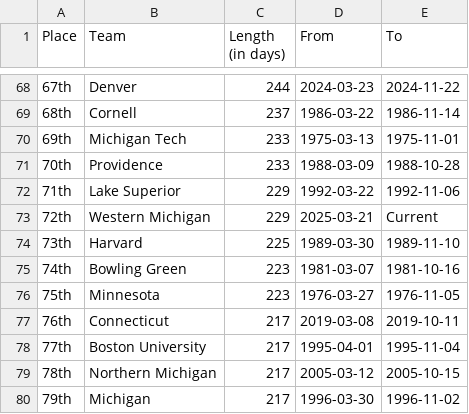
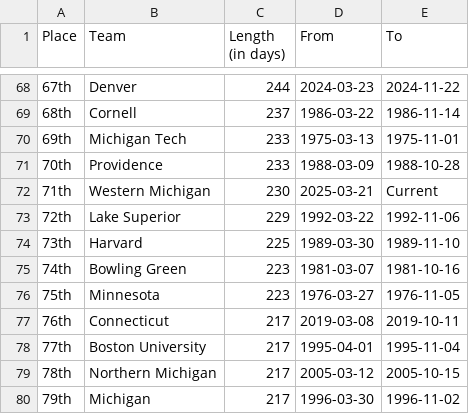
Before and after one commit to ankudovychm/collegehockey-macguffin, a CSV file: data/leaderboard/forwardranges.csv, drawn as a sheet; only a part is shown, gaps mark what is left out.

```diff
--- a/data/leaderboard/forwardranges.csv
+++ b/data/leaderboard/forwardranges.csv
@@ -71,4 +71,4 @@ Place,Team,Length (in days),From,To
 70th,Providence,233,1988-03-09,1988-10-28
-71th,Lake Superior,229,1992-03-22,1992-11-06
-72th,Western Michigan,229,2025-03-21,Current
+71th,Western Michigan,230,2025-03-21,Current
+72th,Lake Superior,229,1992-03-22,1992-11-06
 73th,Harvard,225,1989-03-30,1989-11-10
```
Also changed, not shown: data/leaderboard/forwardtotals.csv, data/leaderboard/reverseranges.csv, 1 other file.
